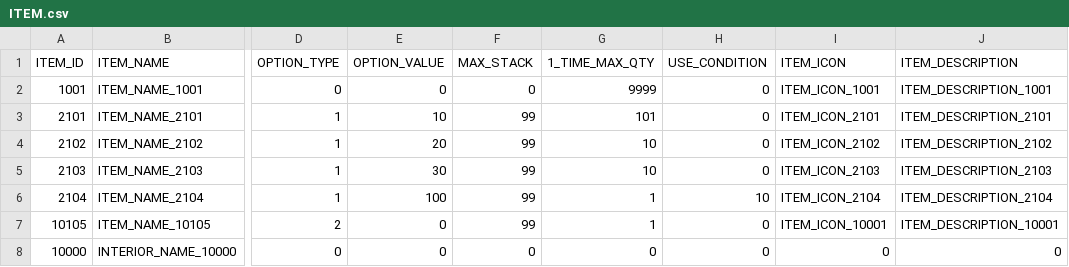
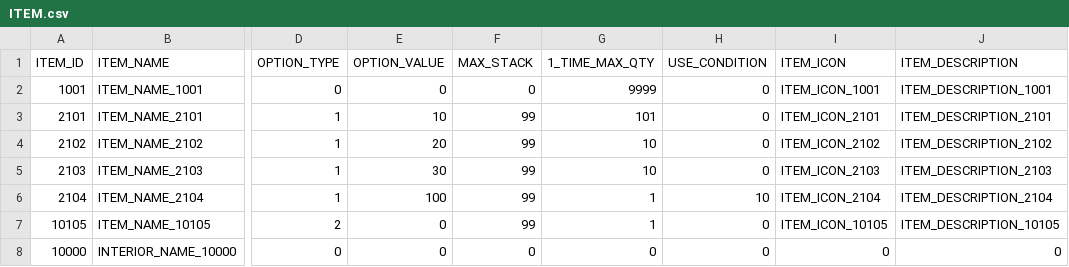
Before and after one commit to jaemoon23/Spontaneous_Slime, a CSV file: Assets/Resources/DataTable/ITEM.csv, drawn as a sheet; only a part is shown, gaps mark what is left out; the diff names each change by its address in the sheet, - before the commit and + after, or states it on an @@ line.

```diff
--- a/Assets/Resources/DataTable/ITEM.csv
+++ b/Assets/Resources/DataTable/ITEM.csv
-I7 (ITEM_ICON): ITEM_ICON_10001
+I7 (ITEM_ICON): ITEM_ICON_10105
-J7 (ITEM_DESCRIPTION): ITEM_DESCRIPTION_10001
+J7 (ITEM_DESCRIPTION): ITEM_DESCRIPTION_10105
```
Also changed, not shown: Assets/Resources/DataTable/STORE.csv, Assets/Resources/DataTable/Slime.csv, 15 other files.
